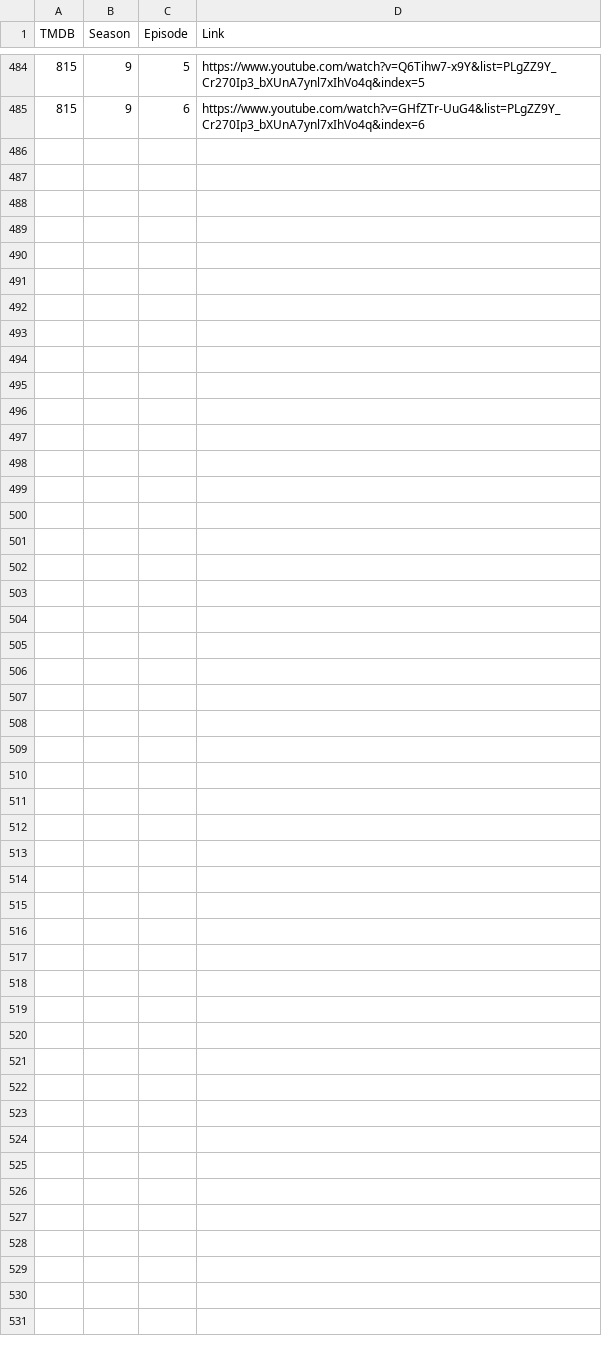
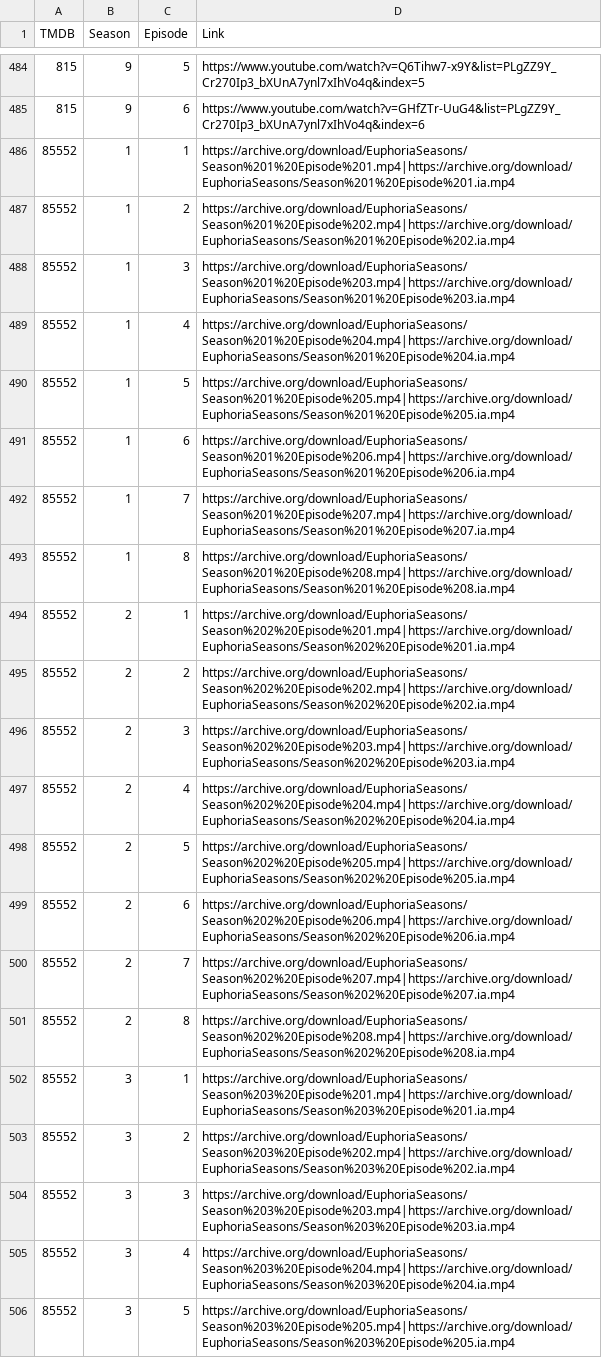
Before and after one commit to alfredawakeford/AlfredsEpicMovieApp, a CSV file: tvlinks.csv, drawn as a sheet; only a part is shown, gaps mark what is left out; the diff names each change by its address in the sheet, - before the commit and + after, or states it on an @@ line.

Commit message:
Update tvlinks.csv

```diff
--- a/tvlinks.csv
+++ b/tvlinks.csv
+row 486: 85552 | 1 | 1 | https://archive.org/download/EuphoriaSeasons/Season%201%20Episode%201.mp4|https://archive.org/download/EuphoriaSeasons/Season%201%20Episode%201.ia.mp4
+row 487: 85552 | 1 | 2 | https://archive.org/download/EuphoriaSeasons/Season%201%20Episode%202.mp4|https://archive.org/download/EuphoriaSeasons/Season%201%20Episode%202.ia.mp4
+row 488: 85552 | 1 | 3 | https://archive.org/download/EuphoriaSeasons/Season%201%20Episode%203.mp4|https://archive.org/download/EuphoriaSeasons/Season%201%20Episode%203.ia.mp4
+row 489: 85552 | 1 | 4 | https://archive.org/download/EuphoriaSeasons/Season%201%20Episode%204.mp4|https://archive.org/download/EuphoriaSeasons/Season%201%20Episode%204.ia.mp4
+row 490: 85552 | 1 | 5 | https://archive.org/download/EuphoriaSeasons/Season%201%20Episode%205.mp4|https://archive.org/download/EuphoriaSeasons/Season%201%20Episode%205.ia.mp4
+row 491: 85552 | 1 | 6 | https://archive.org/download/EuphoriaSeasons/Season%201%20Episode%206.mp4|https://archive.org/download/EuphoriaSeasons/Season%201%20Episode%206.ia.mp4
+row 492: 85552 | 1 | 7 | https://archive.org/download/EuphoriaSeasons/Season%201%20Episode%207.mp4|https://archive.org/download/EuphoriaSeasons/Season%201%20Episode%207.ia.mp4
+row 493: 85552 | 1 | 8 | https://archive.org/download/EuphoriaSeasons/Season%201%20Episode%208.mp4|https://archive.org/download/EuphoriaSeasons/Season%201%20Episode%208.ia.mp4
+row 494: 85552 | 2 | 1 | https://archive.org/download/EuphoriaSeasons/Season%202%20Episode%201.mp4|https://archive.org/download/EuphoriaSeasons/Season%202%20Episode%201.ia.mp4
+row 495: 85552 | 2 | 2 | https://archive.org/download/EuphoriaSeasons/Season%202%20Episode%202.mp4|https://archive.org/download/EuphoriaSeasons/Season%202%20Episode%202.ia.mp4
+row 496: 85552 | 2 | 3 | https://archive.org/download/EuphoriaSeasons/Season%202%20Episode%203.mp4|https://archive.org/download/EuphoriaSeasons/Season%202%20Episode%203.ia.mp4
+row 497: 85552 | 2 | 4 | https://archive.org/download/EuphoriaSeasons/Season%202%20Episode%204.mp4|https://archive.org/download/EuphoriaSeasons/Season%202%20Episode%204.ia.mp4
+row 498: 85552 | 2 | 5 | https://archive.org/download/EuphoriaSeasons/Season%202%20Episode%205.mp4|https://archive.org/download/EuphoriaSeasons/Season%202%20Episode%205.ia.mp4
+row 499: 85552 | 2 | 6 | https://archive.org/download/EuphoriaSeasons/Season%202%20Episode%206.mp4|https://archive.org/download/EuphoriaSeasons/Season%202%20Episode%206.ia.mp4
+row 500: 85552 | 2 | 7 | https://archive.org/download/EuphoriaSeasons/Season%202%20Episode%207.mp4|https://archive.org/download/EuphoriaSeasons/Season%202%20Episode%207.ia.mp4
+row 501: 85552 | 2 | 8 | https://archive.org/download/EuphoriaSeasons/Season%202%20Episode%208.mp4|https://archive.org/download/EuphoriaSeasons/Season%202%20Episode%208.ia.mp4
+row 502: 85552 | 3 | 1 | https://archive.org/download/EuphoriaSeasons/Season%203%20Episode%201.mp4|https://archive.org/download/EuphoriaSeasons/Season%203%20Episode%201.ia.mp4
+row 503: 85552 | 3 | 2 | https://archive.org/download/EuphoriaSeasons/Season%203%20Episode%202.mp4|https://archive.org/download/EuphoriaSeasons/Season%203%20Episode%202.ia.mp4
+row 504: 85552 | 3 | 3 | https://archive.org/download/EuphoriaSeasons/Season%203%20Episode%203.mp4|https://archive.org/download/EuphoriaSeasons/Season%203%20Episode%203.ia.mp4
+row 505: 85552 | 3 | 4 | https://archive.org/download/EuphoriaSeasons/Season%203%20Episode%204.mp4|https://archive.org/download/EuphoriaSeasons/Season%203%20Episode%204.ia.mp4
+row 506: 85552 | 3 | 5 | https://archive.org/download/EuphoriaSeasons/Season%203%20Episode%205.mp4|https://archive.org/download/EuphoriaSeasons/Season%203%20Episode%205.ia.mp4
```
